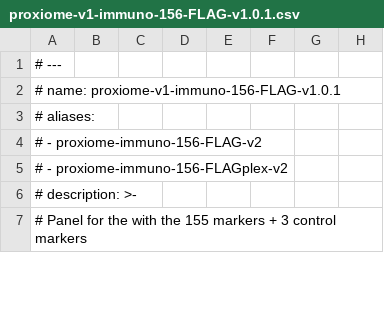
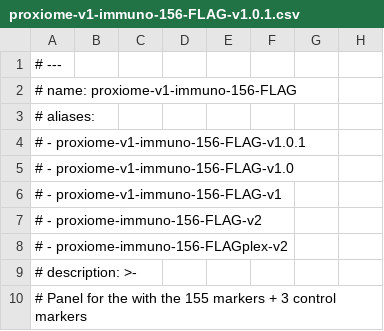
Before and after one commit to PixelgenTechnologies/pixelator, a CSV file: src/pixelator/pna/resources/panels/proxiome-v1-immuno-156-FLAG-v1.0.1.csv, drawn as a sheet; only a part is shown.

```diff
--- a/src/pixelator/pna/resources/panels/proxiome-v1-immuno-156-FLAG-v1.0.1.csv
+++ b/src/pixelator/pna/resources/panels/proxiome-v1-immuno-156-FLAG-v1.0.1.csv
@@ -1,4 +1,7 @@
 # ---
-# name: proxiome-v1-immuno-156-FLAG-v1.0.1
+# name: proxiome-v1-immuno-156-FLAG
 # aliases:
+#   - proxiome-v1-immuno-156-FLAG-v1.0.1
+#   - proxiome-v1-immuno-156-FLAG-v1.0
+#   - proxiome-v1-immuno-156-FLAG-v1
 #   - proxiome-immuno-156-FLAG-v2
```
Also changed, not shown: src/pixelator/pna/resources/panels/proxiome-v1-immuno-155-v1.0.0.csv, src/pixelator/pna/resources/panels/proxiome-v1-immuno-156-FLAG-v1.1.0.csv, 5 other files.
